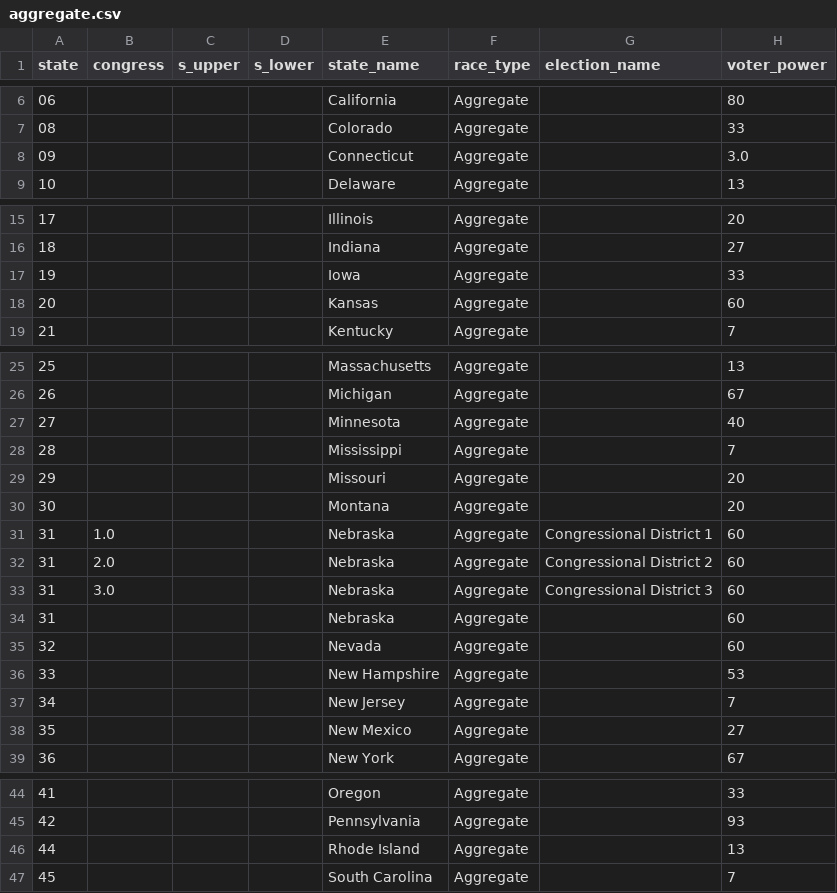
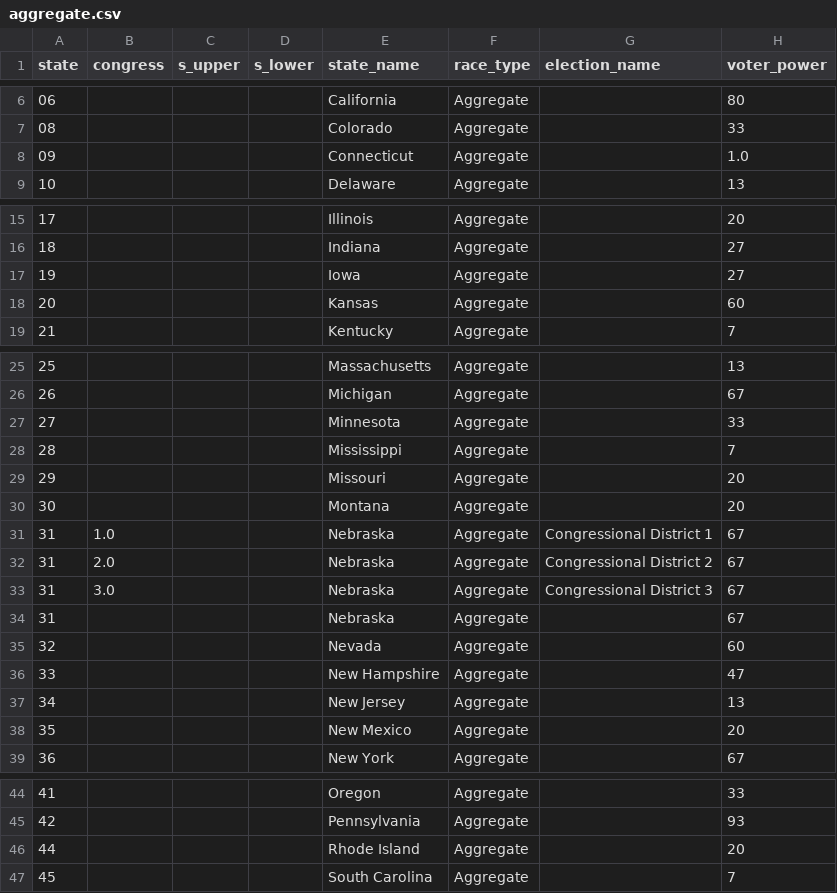
Before and after one commit to PJSuoc/Maximizer-App, a CSV file: server/static/data/calculated_files/csvs/aggregate.csv, drawn as a sheet; only a part is shown, gaps mark what is left out; the diff covers the shown part only.

```diff
--- a/server/static/data/calculated_files/csvs/aggregate.csv
+++ b/server/static/data/calculated_files/csvs/aggregate.csv
@@ -7,3 +7,3 @@ state,congress,s_upper,s_lower,state_name,race_type,election_name,voter_power
 08,,,,Colorado,Aggregate,,33
-09,,,,Connecticut,Aggregate,,3.0
+09,,,,Connecticut,Aggregate,,1.0
 10,,,,Delaware,Aggregate,,13
@@ -16,3 +16,3 @@ state,congress,s_upper,s_lower,state_name,race_type,election_name,voter_power
 18,,,,Indiana,Aggregate,,27
-19,,,,Iowa,Aggregate,,33
+19,,,,Iowa,Aggregate,,27
 20,,,,Kansas,Aggregate,,60
@@ -26,3 +26,3 @@ state,congress,s_upper,s_lower,state_name,race_type,election_name,voter_power
 26,,,,Michigan,Aggregate,,67
-27,,,,Minnesota,Aggregate,,40
+27,,,,Minnesota,Aggregate,,33
 28,,,,Mississippi,Aggregate,,7
@@ -30,10 +30,10 @@ state,congress,s_upper,s_lower,state_name,race_type,election_name,voter_power
 30,,,,Montana,Aggregate,,20
-31,1.0,,,Nebraska,Aggregate,Congressional District 1,60
-31,2.0,,,Nebraska,Aggregate,Congressional District 2,60
-31,3.0,,,Nebraska,Aggregate,Congressional District 3,60
-31,,,,Nebraska,Aggregate,,60
+31,1.0,,,Nebraska,Aggregate,Congressional District 1,67
+31,2.0,,,Nebraska,Aggregate,Congressional District 2,67
+31,3.0,,,Nebraska,Aggregate,Congressional District 3,67
+31,,,,Nebraska,Aggregate,,67
 32,,,,Nevada,Aggregate,,60
-33,,,,New Hampshire,Aggregate,,53
-34,,,,New Jersey,Aggregate,,7
-35,,,,New Mexico,Aggregate,,27
+33,,,,New Hampshire,Aggregate,,47
+34,,,,New Jersey,Aggregate,,13
+35,,,,New Mexico,Aggregate,,20
 36,,,,New York,Aggregate,,67
@@ -45,3 +45,3 @@ state,congress,s_upper,s_lower,state_name,race_type,election_name,voter_power
 42,,,,Pennsylvania,Aggregate,,93
-44,,,,Rhode Island,Aggregate,,13
+44,,,,Rhode Island,Aggregate,,20
 45,,,,South Carolina,Aggregate,,7
```
Also changed, not shown: 1 edited cell elsewhere in this file, server/static/data/calculated_files/csvs/elections.csv, server/static/data/calculated_files/csvs/president.csv, 3 other files.
